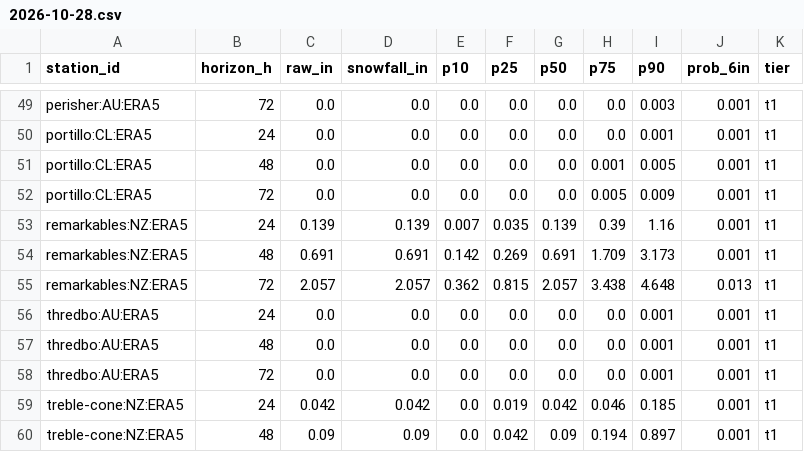
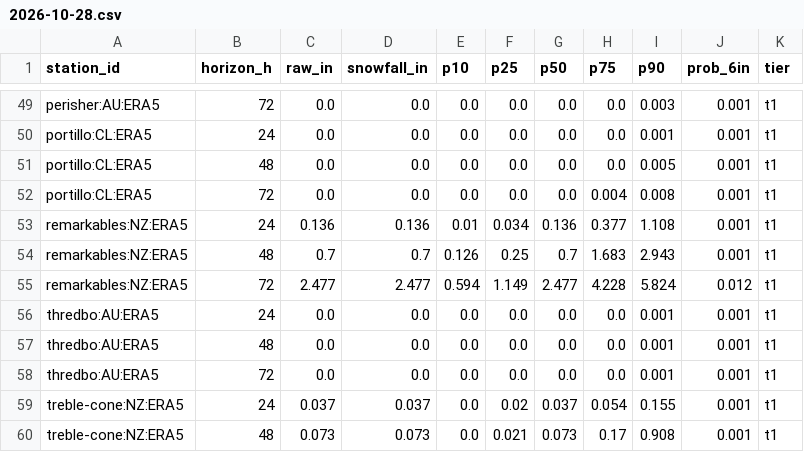
Before and after one commit to andrewnakas/open-powder-ml, a CSV file: history/era5/2026-10-28.csv, drawn as a sheet; only a part is shown, gaps mark what is left out; the diff covers the shown part only.

```diff
--- a/history/era5/2026-10-28.csv
+++ b/history/era5/2026-10-28.csv
@@ -50,7 +50,7 @@ perisher:AU:ERA5,72,0.0,0.0,0.0,0.0,0.0,0.0,0.003,0.001,t1
 portillo:CL:ERA5,24,0.0,0.0,0.0,0.0,0.0,0.0,0.001,0.001,t1
-portillo:CL:ERA5,48,0.0,0.0,0.0,0.0,0.0,0.001,0.005,0.001,t1
-portillo:CL:ERA5,72,0.0,0.0,0.0,0.0,0.0,0.005,0.009,0.001,t1
-remarkables:NZ:ERA5,24,0.139,0.139,0.007,0.035,0.139,0.39,1.16,0.001,t1
-remarkables:NZ:ERA5,48,0.691,0.691,0.142,0.269,0.691,1.709,3.173,0.001,t1
-remarkables:NZ:ERA5,72,2.057,2.057,0.362,0.815,2.057,3.438,4.648,0.013,t1
+portillo:CL:ERA5,48,0.0,0.0,0.0,0.0,0.0,0.0,0.005,0.001,t1
+portillo:CL:ERA5,72,0.0,0.0,0.0,0.0,0.0,0.004,0.008,0.001,t1
+remarkables:NZ:ERA5,24,0.136,0.136,0.01,0.034,0.136,0.377,1.108,0.001,t1
+remarkables:NZ:ERA5,48,0.7,0.7,0.126,0.25,0.7,1.683,2.943,0.001,t1
+remarkables:NZ:ERA5,72,2.477,2.477,0.594,1.149,2.477,4.228,5.824,0.012,t1
 thredbo:AU:ERA5,24,0.0,0.0,0.0,0.0,0.0,0.0,0.001,0.001,t1
@@ -58,3 +58,3 @@ thredbo:AU:ERA5,48,0.0,0.0,0.0,0.0,0.0,0.0,0.001,0.001,t1
 thredbo:AU:ERA5,72,0.0,0.0,0.0,0.0,0.0,0.0,0.001,0.001,t1
-treble-cone:NZ:ERA5,24,0.042,0.042,0.0,0.019,0.042,0.046,0.185,0.001,t1
-treble-cone:NZ:ERA5,48,0.09,0.09,0.0,0.042,0.09,0.194,0.897,0.001,t1
+treble-cone:NZ:ERA5,24,0.037,0.037,0.0,0.02,0.037,0.054,0.155,0.001,t1
+treble-cone:NZ:ERA5,48,0.073,0.073,0.0,0.021,0.073,0.17,0.908,0.001,t1
```
Also changed, not shown: 107 edited cells elsewhere in this file, history/observers/2026-10-27.csv, history/resorts/2026-10-28.csv, 5 other files.
